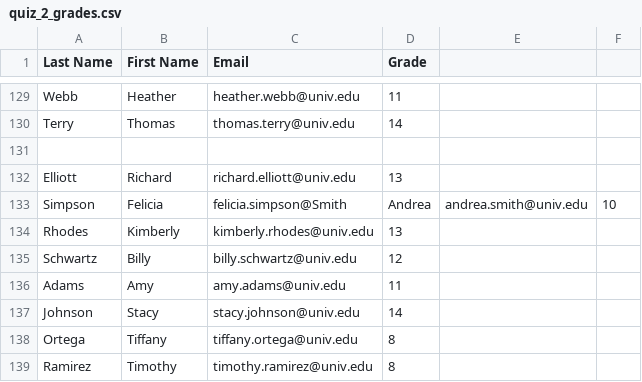
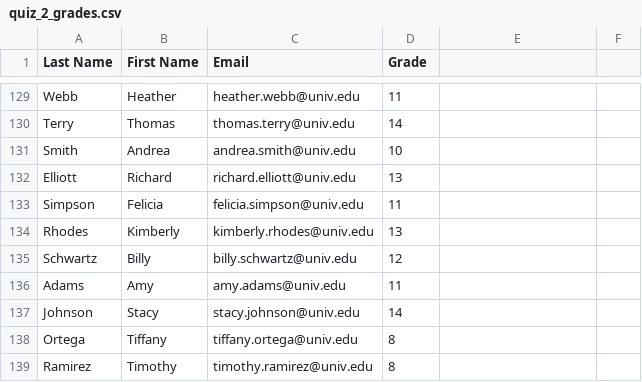
Before and after one commit to MultiTasking2011/gradeBook_Pandas, a CSV file: data/quiz_2_grades.csv, drawn as a sheet; only a part is shown, gaps mark what is left out; removed rows and columns are numbered as before the commit, all else as after; the diff names each change by its address in the sheet, - before the commit and + after, or states it on an @@ line.

```diff
--- a/data/quiz_2_grades.csv
+++ b/data/quiz_2_grades.csv
-row 131: (empty)
+row 131: Smith | Andrea | andrea.smith@univ.edu | 10
-row 133: Simpson | Felicia | felicia.simpson@Smith | Andrea | andrea.smith@univ.edu | 10
+row 133: Simpson | Felicia | felicia.simpson@univ.edu | 11
```
Also changed, not shown: 1 other file.
